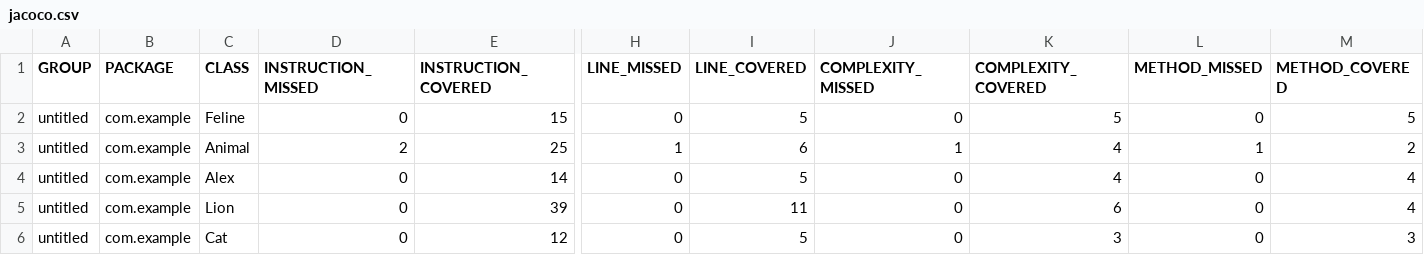
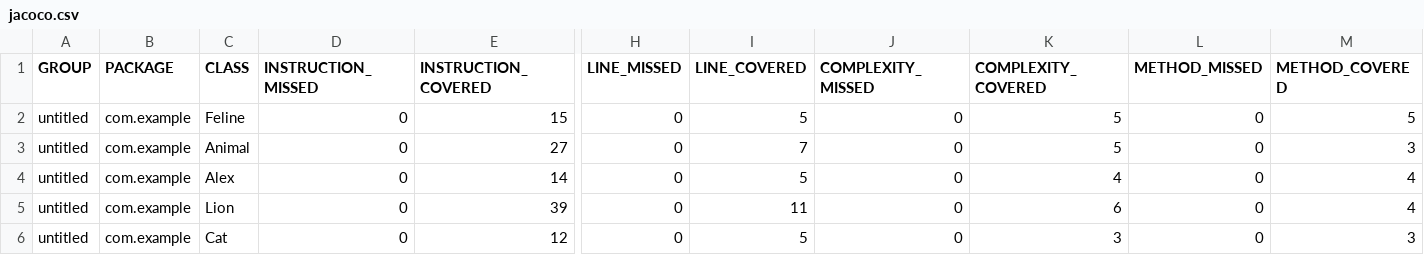
Before and after one commit to antonych73/qa_java, a CSV file: target/site/jacoco/jacoco.csv, drawn as a sheet; only a part is shown, gaps mark what is left out; the diff names each change by its address in the sheet, - before the commit and + after, or states it on an @@ line.

```diff
--- a/target/site/jacoco/jacoco.csv
+++ b/target/site/jacoco/jacoco.csv
-D3 (INSTRUCTION_MISSED): 2
+D3 (INSTRUCTION_MISSED): 0
-E3 (INSTRUCTION_COVERED): 25
+E3 (INSTRUCTION_COVERED): 27
-H3 (LINE_MISSED): 1
+H3 (LINE_MISSED): 0
-I3 (LINE_COVERED): 6
+I3 (LINE_COVERED): 7
-J3 (COMPLEXITY_MISSED): 1
+J3 (COMPLEXITY_MISSED): 0
-K3 (COMPLEXITY_COVERED): 4
+K3 (COMPLEXITY_COVERED): 5
-L3 (METHOD_MISSED): 1
+L3 (METHOD_MISSED): 0
-M3 (METHOD_COVERED): 2
+M3 (METHOD_COVERED): 3
```
Also changed, not shown: 17 other files.
